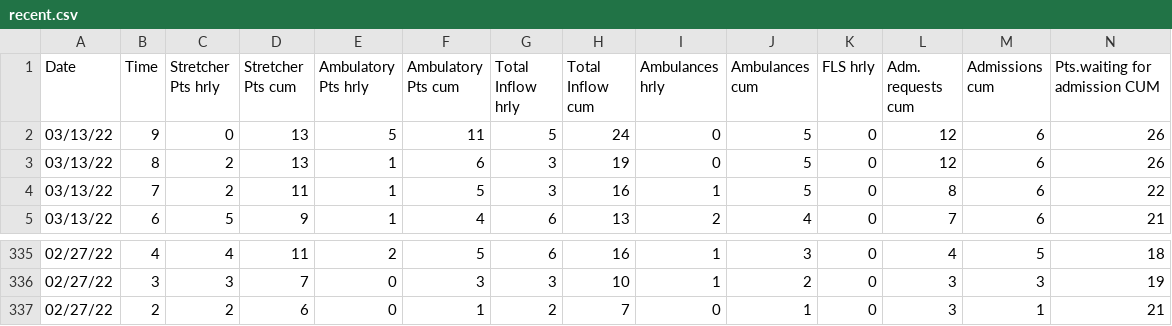
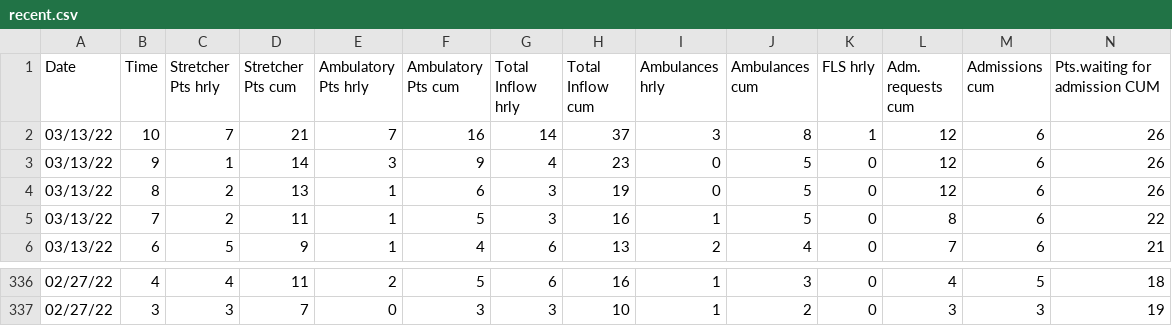
Before and after one commit to drdevinhopkins/hourly-report, a CSV file: data/recent.csv, drawn as a sheet; only a part is shown, gaps mark what is left out; removed rows and columns are numbered as before the commit, all else as after; rows hold the shown columns only; the diff names each change by its address in the sheet, - before the commit and + after, or states it on an @@ line.

```diff
--- a/data/recent.csv
+++ b/data/recent.csv
+row 2: 03/13/22 | 10 | 7 | 21 | 7 | 16 | 14 | 37 | 3 | 8 | 1 | 12 | 6 | 26
-C3 (Stretcher Pts hrly): 0
+C3 (Stretcher Pts hrly): 1
-D3 (Stretcher Pts cum): 13
+D3 (Stretcher Pts cum): 14
-E3 (Ambulatory Pts hrly): 5
+E3 (Ambulatory Pts hrly): 3
-F3 (Ambulatory Pts cum): 11
+F3 (Ambulatory Pts cum): 9
-G3 (Total Inflow hrly): 5
+G3 (Total Inflow hrly): 4
-H3 (Total Inflow cum): 24
+H3 (Total Inflow cum): 23
-row 337: 02/27/22 | 2 | 2 | 6 | 0 | 1 | 2 | 7 | 0 | 1 | 0 | 3 | 1 | 21
```
Also changed, not shown: data/current.csv, 2 other files.
